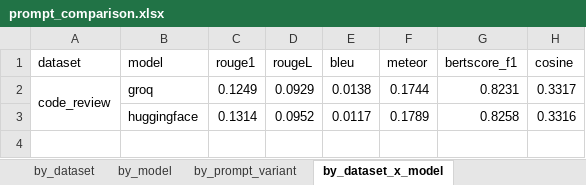
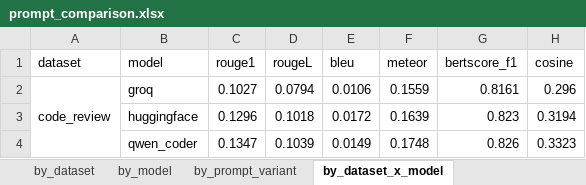
Before and after one commit to anastasiia-marinenko/documentation-debt-project, an Excel workbook: files/unified_pipeline/unified_pipeline/data/results/prompt_comparison.xlsx, sheet by_dataset_x_model, drawn as a sheet; values as stored, in another font and other column widths than the file's, no borders; the diff names each change by its address in the sheet, - before the commit and + after, or states it on an @@ line.

```diff
--- a/files/unified_pipeline/unified_pipeline/data/results/prompt_comparison.xlsx (sheet by_dataset_x_model)
+++ b/files/unified_pipeline/unified_pipeline/data/results/prompt_comparison.xlsx (sheet by_dataset_x_model)
-C2 (rouge1): 0.1249
+C2 (rouge1): 0.1027
-D2 (rougeL): 0.0929
+D2 (rougeL): 0.0794
-E2 (bleu): 0.0138
+E2 (bleu): 0.0106
-F2 (meteor): 0.1744
+F2 (meteor): 0.1559
-G2 (bertscore_f1): 0.8231
+G2 (bertscore_f1): 0.8161
-H2 (cosine): 0.3317
+H2 (cosine): 0.296
-C3 (rouge1): 0.1314
+C3 (rouge1): 0.1296
-D3 (rougeL): 0.0952
+D3 (rougeL): 0.1018
-E3 (bleu): 0.0117
+E3 (bleu): 0.0172
-F3 (meteor): 0.1789
+F3 (meteor): 0.1639
-G3 (bertscore_f1): 0.8258
+G3 (bertscore_f1): 0.823
-H3 (cosine): 0.3316
+H3 (cosine): 0.3194
+row 4:  | qwen_coder | 0.1347 | 0.1039 | 0.0149 | 0.1748 | 0.826 | 0.3323
```
Also changed, not shown: sheet by_prompt_variant, sheet by_model, sheet by_dataset, files/unified_pipeline/unified_pipeline/data/results/cross_comparison.xlsx, files/unified_pipeline/unified_pipeline/data/results/ira_eval_template.xlsx, 23 other files.
